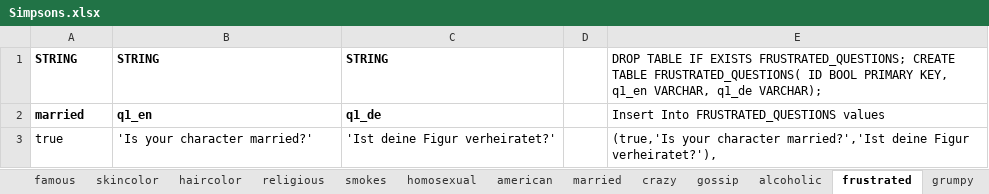
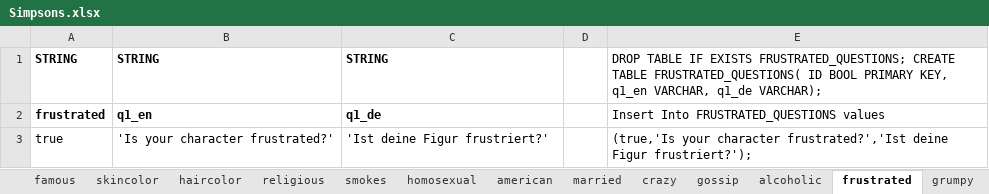
Before and after one commit to nappydevelopment/Nappy-the-ingenious-docs, an Excel workbook: Simpsons.xlsx, sheet frustrated, drawn as a sheet; values as stored, in another font and other column widths than the file's, no borders; the diff names each change by its address in the sheet, - before the commit and + after, or states it on an @@ line.

```diff
--- a/Simpsons.xlsx (sheet frustrated)
+++ b/Simpsons.xlsx (sheet frustrated)
-A2: married
+A2: frustrated
-B3: 'Is your character married?'
+B3: 'Is your character frustrated?'
-C3: 'Ist deine Figur verheiratet?'
+C3: 'Ist deine Figur frustriert?'
-E3: …your character married?','Ist deine Figur verheiratet?'),
+E3: …your character frustrated?','Ist deine Figur frustriert?');
```
Also changed, not shown: sheet SQL, sheet evil, sheet grumpy, sheet gossip, sheet alcoholic, sheet lazy, 24 more sheets.
